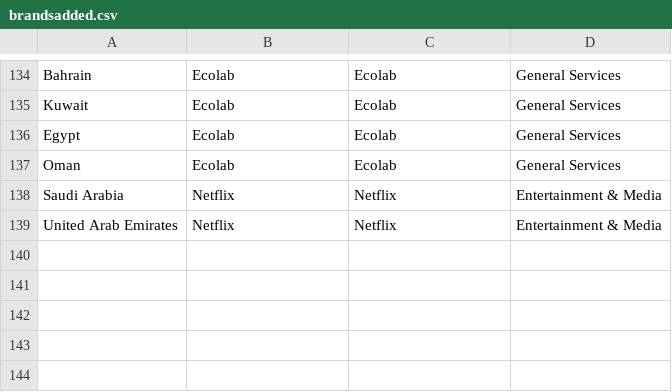
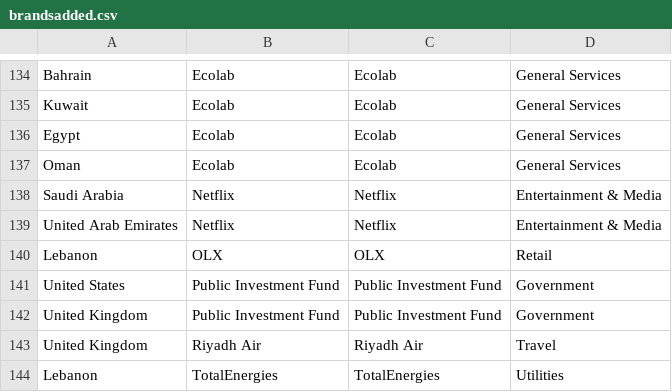
Before and after one commit to AzathAnver/wpp, a CSV file: os/brand/output/parsed_logs/brandsadded.csv, drawn as a sheet; only a part is shown, gaps mark what is left out; the diff names each change by its address in the sheet, - before the commit and + after, or states it on an @@ line.

```diff
--- a/os/brand/output/parsed_logs/brandsadded.csv
+++ b/os/brand/output/parsed_logs/brandsadded.csv
+row 140: Lebanon | OLX | OLX | Retail
+row 141: United States | Public Investment Fund | Public Investment Fund | Government
+row 142: United Kingdom | Public Investment Fund | Public Investment Fund | Government
+row 143: United Kingdom | Riyadh Air | Riyadh Air | Travel
+row 144: Lebanon | TotalEnergies | TotalEnergies | Utilities
```
Also changed, not shown: 23 other files.
